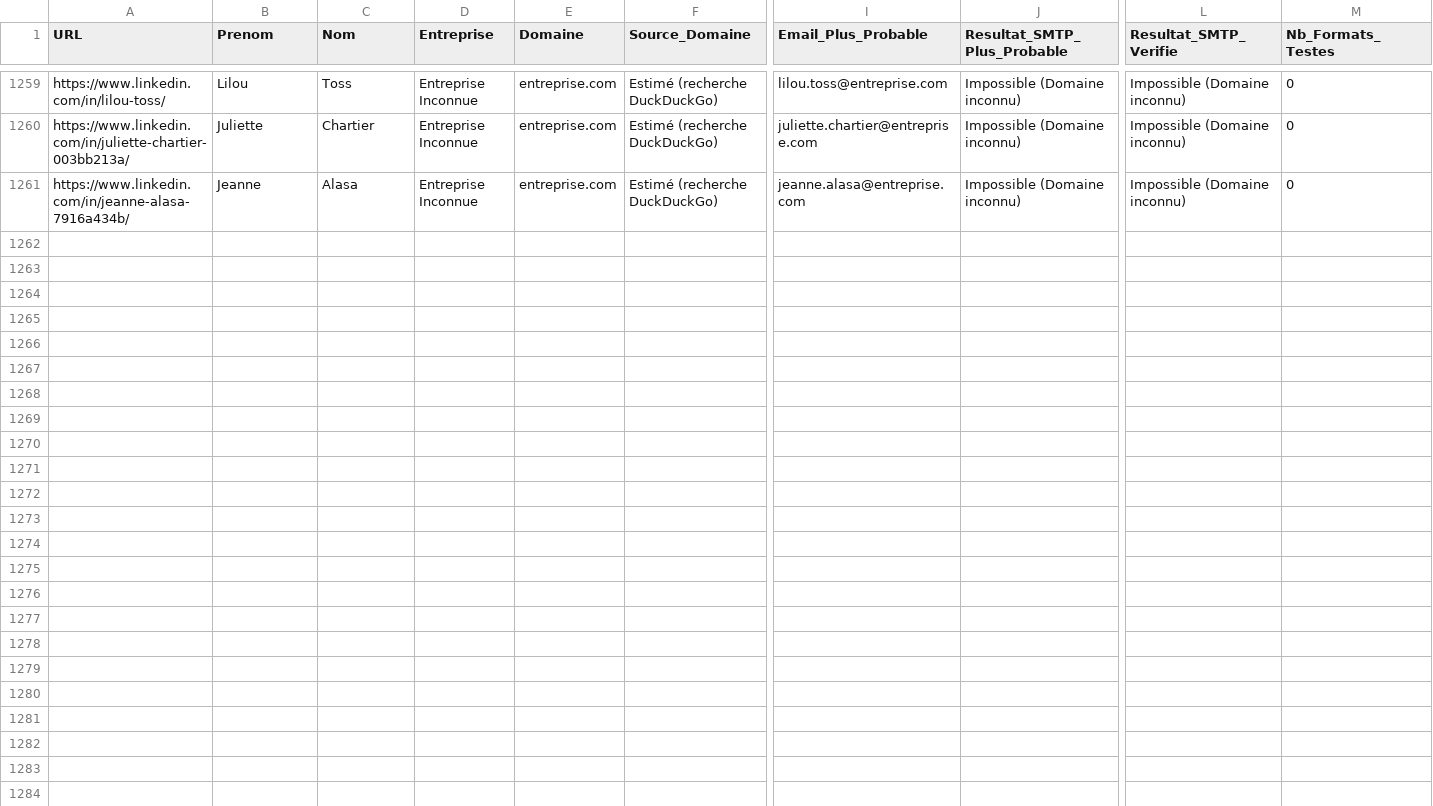
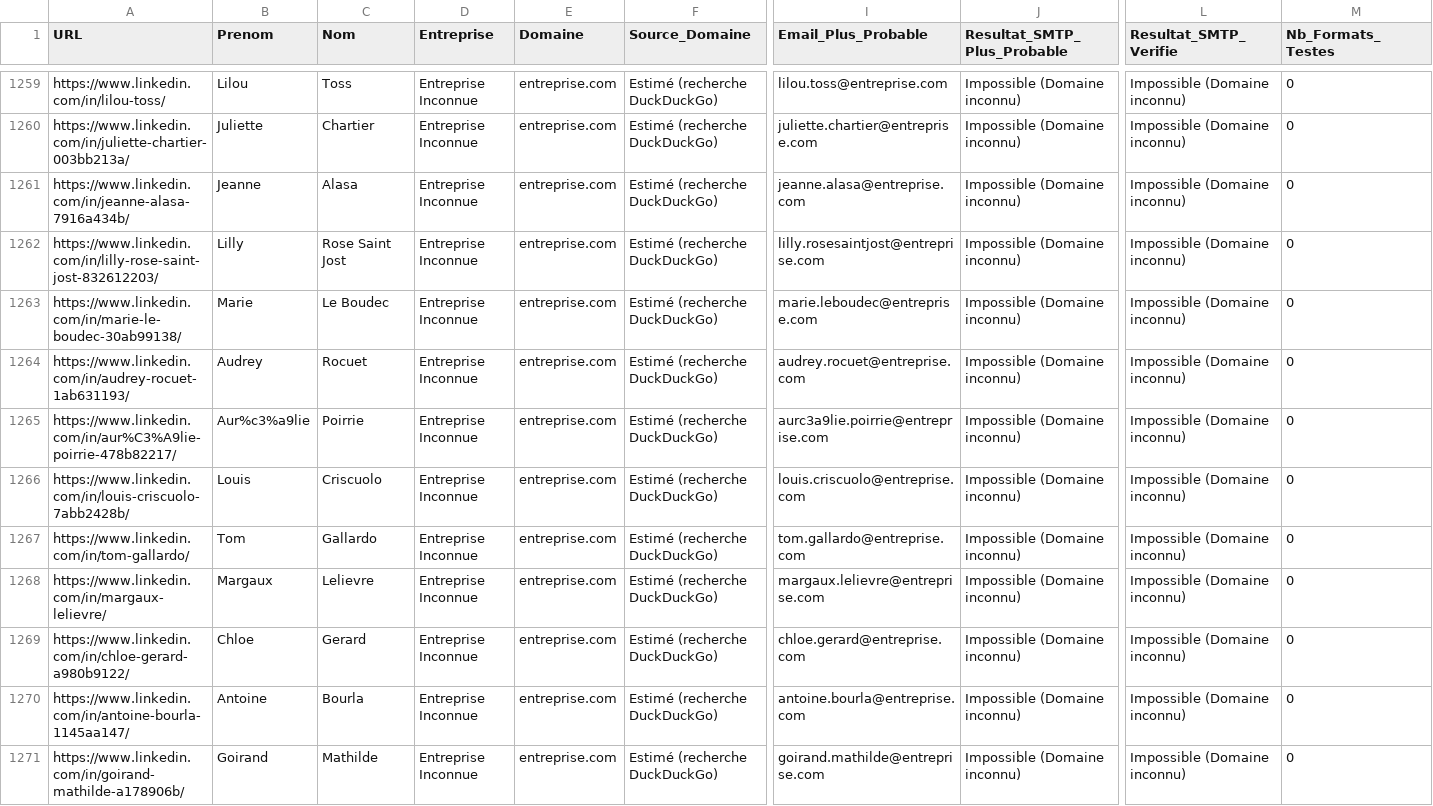
Before and after one commit to infographistemada-sudo/URL-4, a CSV file: leads_enrichis.csv, drawn as a sheet; only a part is shown, gaps mark what is left out; rows hold the shown columns only; the diff covers the shown part only; the diff names each change by its address in the sheet, - before the commit and + after, or states it on an @@ line.

```diff
--- a/leads_enrichis.csv
+++ b/leads_enrichis.csv
+row 1262: https://www.linkedin.com/in/lilly-rose-saint-jost-832612203/ | Lilly | Rose Saint Jost | Entreprise Inconnue | entreprise.com | Estimé (recherche DuckDuckGo) | lilly.rosesaintjost@entreprise.com | Impossible (Domaine inconnu) | Impossible (Domaine inconnu) | 0
+row 1263: https://www.linkedin.com/in/marie-le-boudec-30ab99138/ | Marie | Le Boudec | Entreprise Inconnue | entreprise.com | Estimé (recherche DuckDuckGo) | marie.leboudec@entreprise.com | Impossible (Domaine inconnu) | Impossible (Domaine inconnu) | 0
+row 1264: https://www.linkedin.com/in/audrey-rocuet-1ab631193/ | Audrey | Rocuet | Entreprise Inconnue | entreprise.com | Estimé (recherche DuckDuckGo) | audrey.rocuet@entreprise.com | Impossible (Domaine inconnu) | Impossible (Domaine inconnu) | 0
+row 1265: https://www.linkedin.com/in/aur%C3%A9lie-poirrie-478b82217/ | Aur%c3%a9lie | Poirrie | Entreprise Inconnue | entreprise.com | Estimé (recherche DuckDuckGo) | aurc3a9lie.poirrie@entreprise.com | Impossible (Domaine inconnu) | Impossible (Domaine inconnu) | 0
+row 1266: https://www.linkedin.com/in/louis-criscuolo-7abb2428b/ | Louis | Criscuolo | Entreprise Inconnue | entreprise.com | Estimé (recherche DuckDuckGo) | louis.criscuolo@entreprise.com | Impossible (Domaine inconnu) | Impossible (Domaine inconnu) | 0
+row 1267: https://www.linkedin.com/in/tom-gallardo/ | Tom | Gallardo | Entreprise Inconnue | entreprise.com | Estimé (recherche DuckDuckGo) | tom.gallardo@entreprise.com | Impossible (Domaine inconnu) | Impossible (Domaine inconnu) | 0
+row 1268: https://www.linkedin.com/in/margaux-lelievre/ | Margaux | Lelievre | Entreprise Inconnue | entreprise.com | Estimé (recherche DuckDuckGo) | margaux.lelievre@entreprise.com | Impossible (Domaine inconnu) | Impossible (Domaine inconnu) | 0
+row 1269: https://www.linkedin.com/in/chloe-gerard-a980b9122/ | Chloe | Gerard | Entreprise Inconnue | entreprise.com | Estimé (recherche DuckDuckGo) | chloe.gerard@entreprise.com | Impossible (Domaine inconnu) | Impossible (Domaine inconnu) | 0
+row 1270: https://www.linkedin.com/in/antoine-bourla-1145aa147/ | Antoine | Bourla | Entreprise Inconnue | entreprise.com | Estimé (recherche DuckDuckGo) | antoine.bourla@entreprise.com | Impossible (Domaine inconnu) | Impossible (Domaine inconnu) | 0
+row 1271: https://www.linkedin.com/in/goirand-mathilde-a178906b/ | Goirand | Mathilde | Entreprise Inconnue | entreprise.com | Estimé (recherche DuckDuckGo) | goirand.mathilde@entreprise.com | Impossible (Domaine inconnu) | Impossible (Domaine inconnu) | 0
```
Also changed, not shown: 10 added rows elsewhere in this file, liste.csv.
